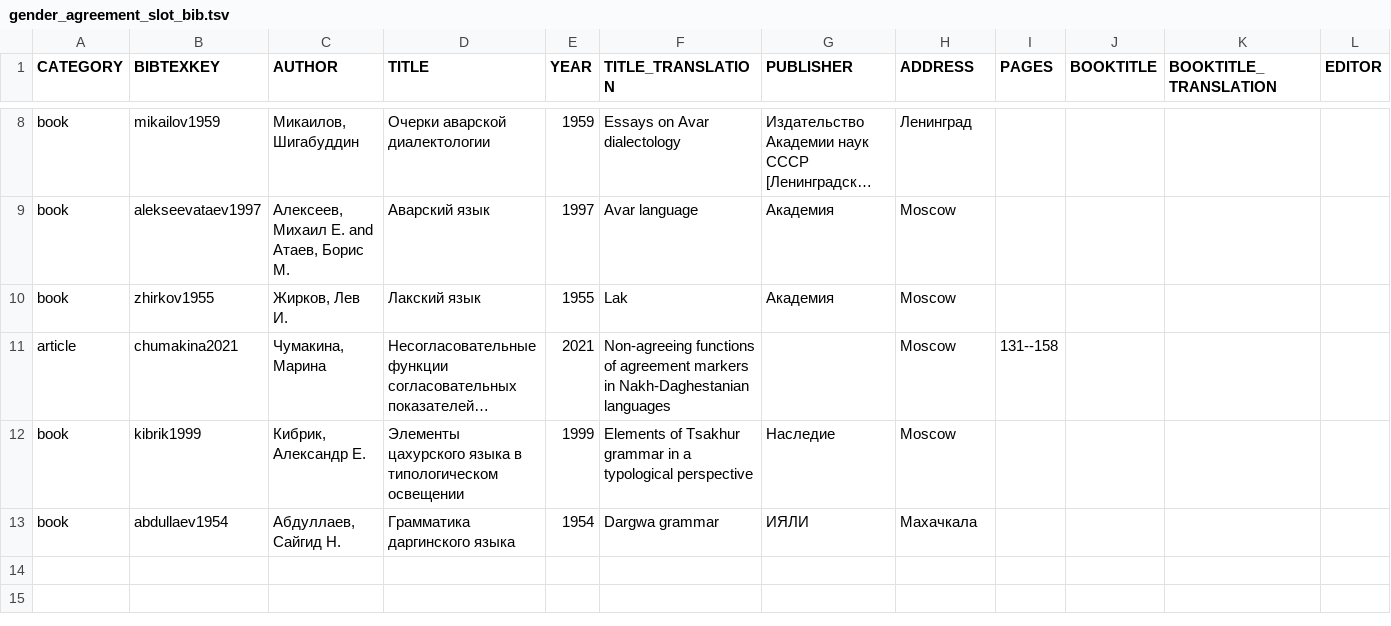
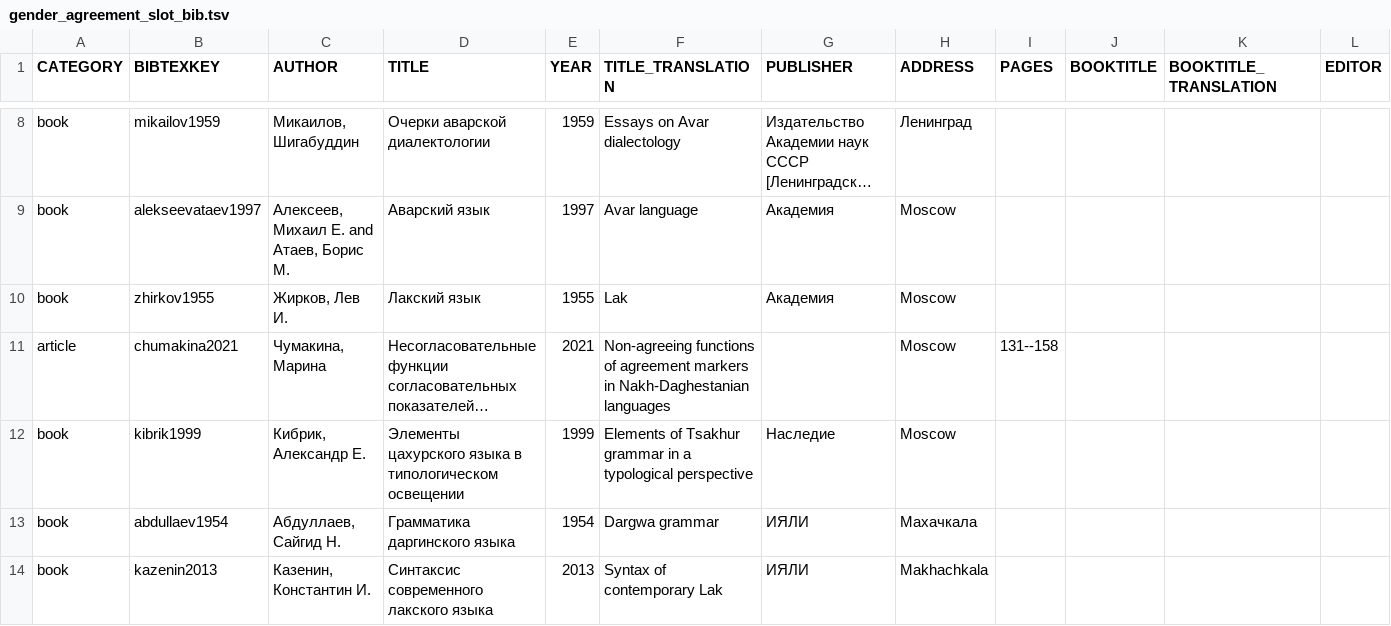
Before and after one commit to LingConLab/TALD, a TSV file: data/orig_bib_tsv/gender_agreement_slot_bib.tsv, drawn as a sheet; only a part is shown, gaps mark what is left out; long unchanged cells end in …; rows hold the shown columns only; the diff names each change by its address in the sheet, - before the commit and + after, or states it on an @@ line.

Commit message:
Add files via upload

```diff
--- a/data/orig_bib_tsv/gender_agreement_slot_bib.tsv
+++ b/data/orig_bib_tsv/gender_agreement_slot_bib.tsv
+row 14: book | kazenin2013 | Казенин, Константин И. | Синтаксис современного лакского языка | 2013 | Syntax of contemporary Lak | ИЯЛИ | Makhachkala
```
